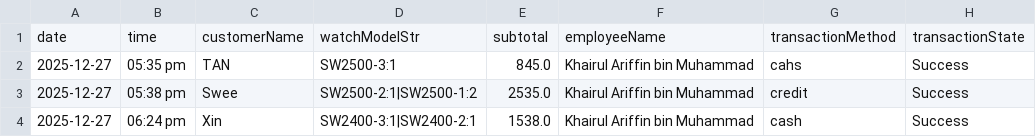
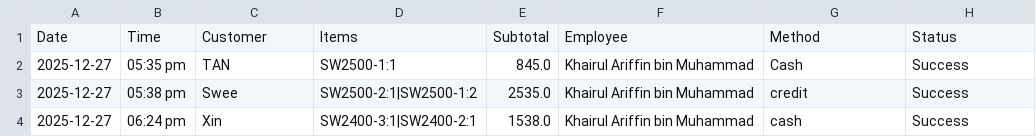
Before and after one commit to WongYitCheng/FOP-Assignment, a CSV file: sales.csv, drawn as a sheet.

Commit message:
added editservice class and modified dataStorage, Employee, Main and sale classes

```diff
--- a/sales.csv
+++ b/sales.csv
@@ -1,3 +1,3 @@
-date,time,customerName,watchModelStr,subtotal,employeeName,transactionMethod,transactionState
-2025-12-27,05:35 pm,TAN,SW2500-3:1,845.0,Khairul Ariffin bin Muhammad,cahs,Success
+Date,Time,Customer,Items,Subtotal,Employee,Method,Status
+2025-12-27,05:35 pm,TAN,SW2500-1:1,845.0,Khairul Ariffin bin Muhammad,Cash,Success
 2025-12-27,05:38 pm,Swee,SW2500-2:1|SW2500-1:2,2535.0,Khairul Ariffin bin Muhammad,credit,Success
```
Also changed, not shown: 5 other files.
